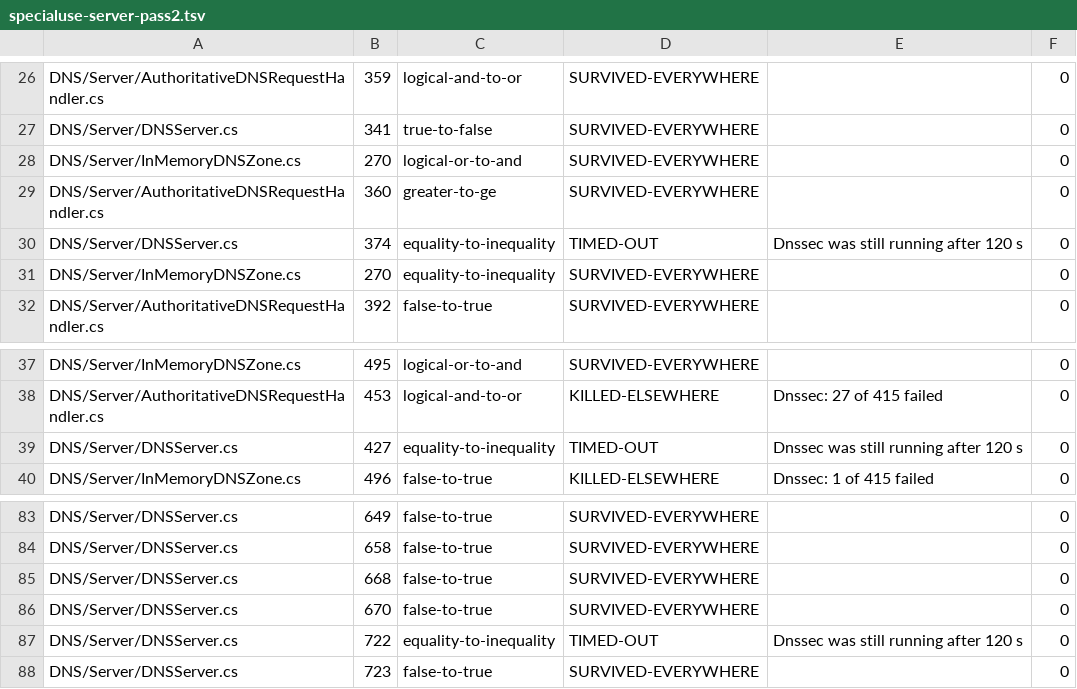
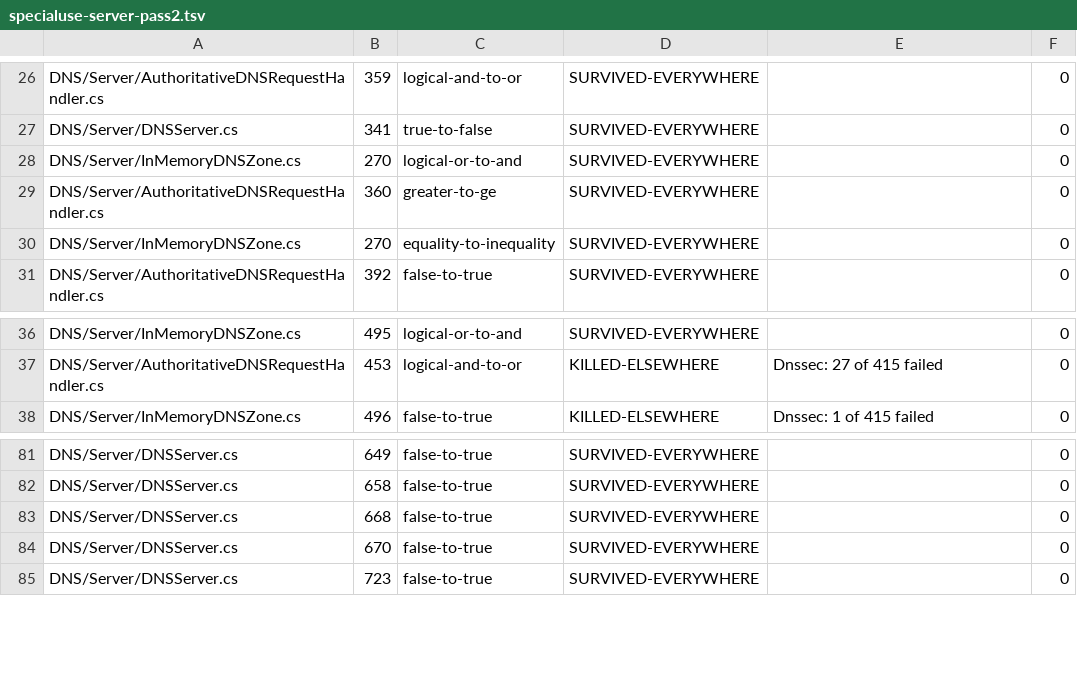
Before and after one commit to Vanaheimr/DNSConformanceTests, a TSV file: build/mutation/results/specialuse-server-pass2.tsv, drawn as a sheet; only a part is shown, gaps mark what is left out.

```diff
--- a/build/mutation/results/specialuse-server-pass2.tsv
+++ b/build/mutation/results/specialuse-server-pass2.tsv
@@ -29,3 +29,2 @@ DNS/Server/InMemoryDNSZone.cs	270	logical-or-to-and	SURVIVED-EVERYWHERE		0
 DNS/Server/AuthoritativeDNSRequestHandler.cs	360	greater-to-ge	SURVIVED-EVERYWHERE		0
-DNS/Server/DNSServer.cs	374	equality-to-inequality	TIMED-OUT	Dnssec was still running after 120 s	0
 DNS/Server/InMemoryDNSZone.cs	270	equality-to-inequality	SURVIVED-EVERYWHERE		0
@@ -38,3 +37,2 @@ DNS/Server/InMemoryDNSZone.cs	495	logical-or-to-and	SURVIVED-EVERYWHERE		0
 DNS/Server/AuthoritativeDNSRequestHandler.cs	453	logical-and-to-or	KILLED-ELSEWHERE	Dnssec: 27 of 415 failed	0
-DNS/Server/DNSServer.cs	427	equality-to-inequality	TIMED-OUT	Dnssec was still running after 120 s	0
 DNS/Server/InMemoryDNSZone.cs	496	false-to-true	KILLED-ELSEWHERE	Dnssec: 1 of 415 failed	0
@@ -86,3 +84,2 @@ DNS/Server/DNSServer.cs	668	false-to-true	SURVIVED-EVERYWHERE		0
 DNS/Server/DNSServer.cs	670	false-to-true	SURVIVED-EVERYWHERE		0
-DNS/Server/DNSServer.cs	722	equality-to-inequality	TIMED-OUT	Dnssec was still running after 120 s	0
 DNS/Server/DNSServer.cs	723	false-to-true	SURVIVED-EVERYWHERE		0
```
Also changed, not shown: build/mutation/results/specialuse-client-pass2.tsv, build/mutation/results/specialuse-server-pass1.tsv, 11 other files.
